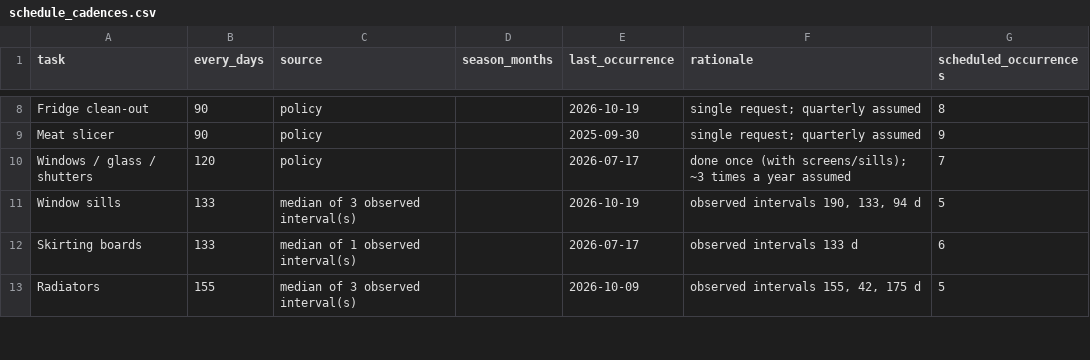
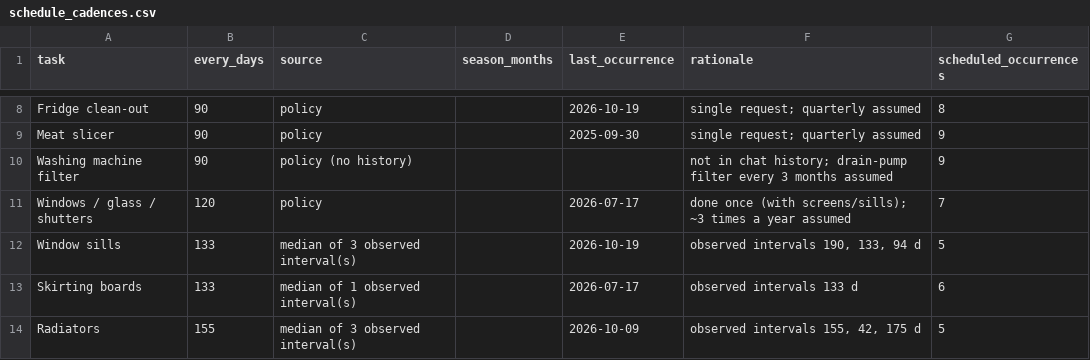
Before and after one commit to laceto/cleany, a CSV file: output/schedule_cadences.csv, drawn as a sheet; only a part is shown, gaps mark what is left out; the diff names each change by its address in the sheet, - before the commit and + after, or states it on an @@ line.

```diff
--- a/output/schedule_cadences.csv
+++ b/output/schedule_cadences.csv
+row 10: Washing machine filter | 90 | policy (no history) |  |  | not in chat history; drain-pump filter every 3 months assumed | 9
```
Also changed, not shown: output/schedule.csv, 6 other files.
